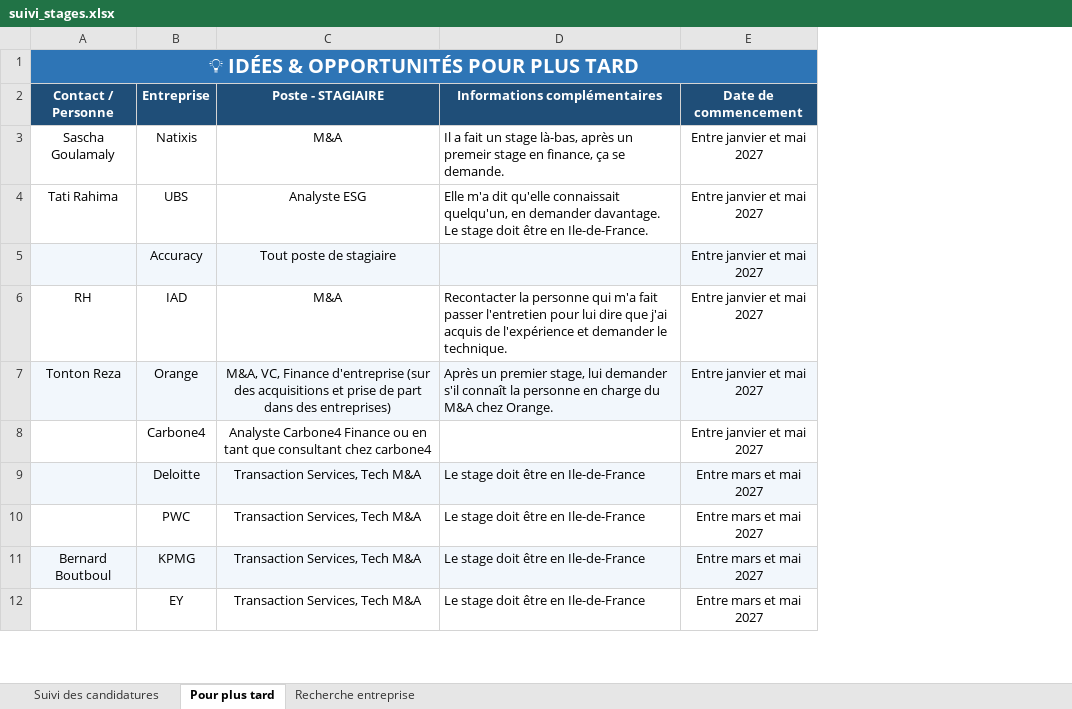
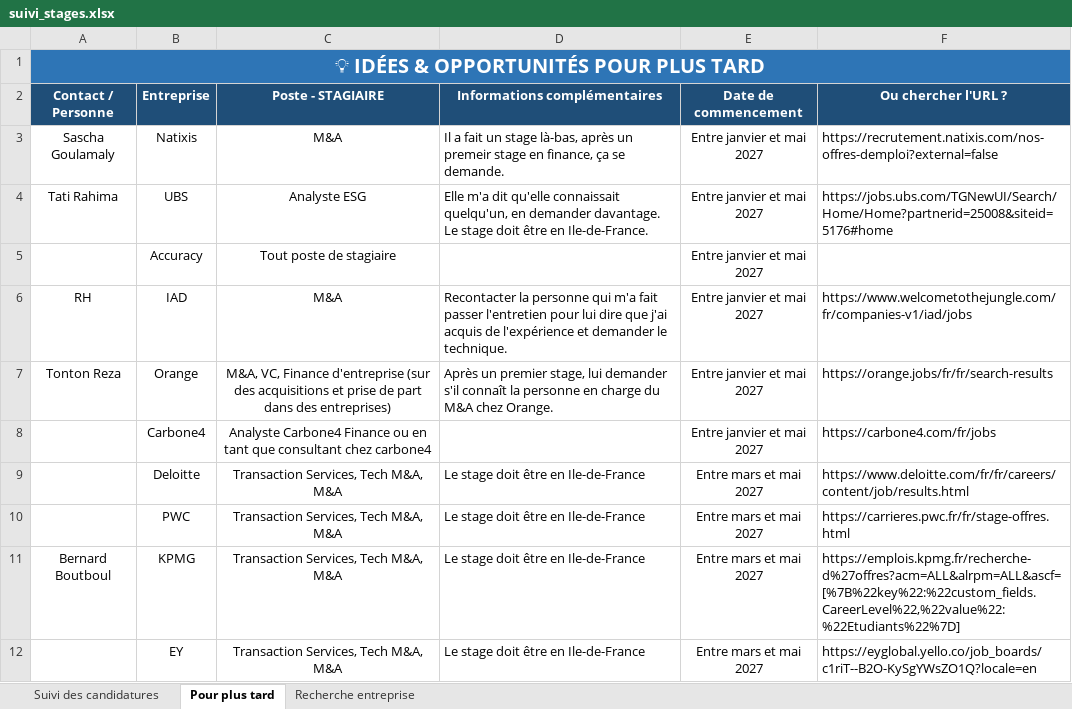
Before and after one commit to iryannh-bit/job-alert, an Excel workbook: suivi_stages.xlsx, sheet Pour plus tard, drawn as a sheet; only a part is shown; values as stored, in another font and other column widths than the file's, no borders; the diff covers the shown part only; the diff names each change by its address in the sheet, - before the commit and + after, or states it on an @@ line.

Commit message:
Mise à jour Excel + URLs sites carrières + fix WTTJ

```diff
--- a/suivi_stages.xlsx (sheet Pour plus tard)
+++ b/suivi_stages.xlsx (sheet Pour plus tard)
+column F (Ou chercher l'URL ?), rows 3-12: https://recrutement.natixis.com/nos-offres-demploi?external=false | https://jobs.ubs.com/TGNewUI/Search/Home/Home?partnerid=25008&siteid=5176#home |  | https://www.welcometothejungle.com/fr/companies-v1/iad/jobs | https://orange.jobs/fr/fr/search-results | https://carbone4.com/fr/jobs | https://www.deloitte.com/fr/fr/careers/content/job/results.html | https://carrieres.pwc.fr/fr/stage-offres.html | https://emplois.kpmg.fr/recherche-d%27offres?acm=ALL&alrpm=ALL&ascf=[%7B%22key%22:%22custom_fields.CareerLevel%22,%22value%22:%22Etudiants%22%7D] | https://eyglobal.yello.co/job_boards/c1riT--B2O-KySgYWsZO1Q?locale=en
-A5:E5 fill: #F2F7FC
+A5:E5 fill: none
-A7:E7 fill: #F2F7FC
+A7:E7 fill: none
-A9:E9 fill: #F2F7FC
+A9:E9 fill: none
-C9:C12 (Poste - STAGIAIRE): Transaction Services, Tech M&A
+C9:C12 (Poste - STAGIAIRE): Transaction Services, Tech M&A, M&A
-A11:E11 fill: #F2F7FC
+A11:E11 fill: none
```
Also changed, not shown: 2 added rows, 4 edited cells and cell formats elsewhere in this sheet, sheet Recherche entreprise, 2 other files.
